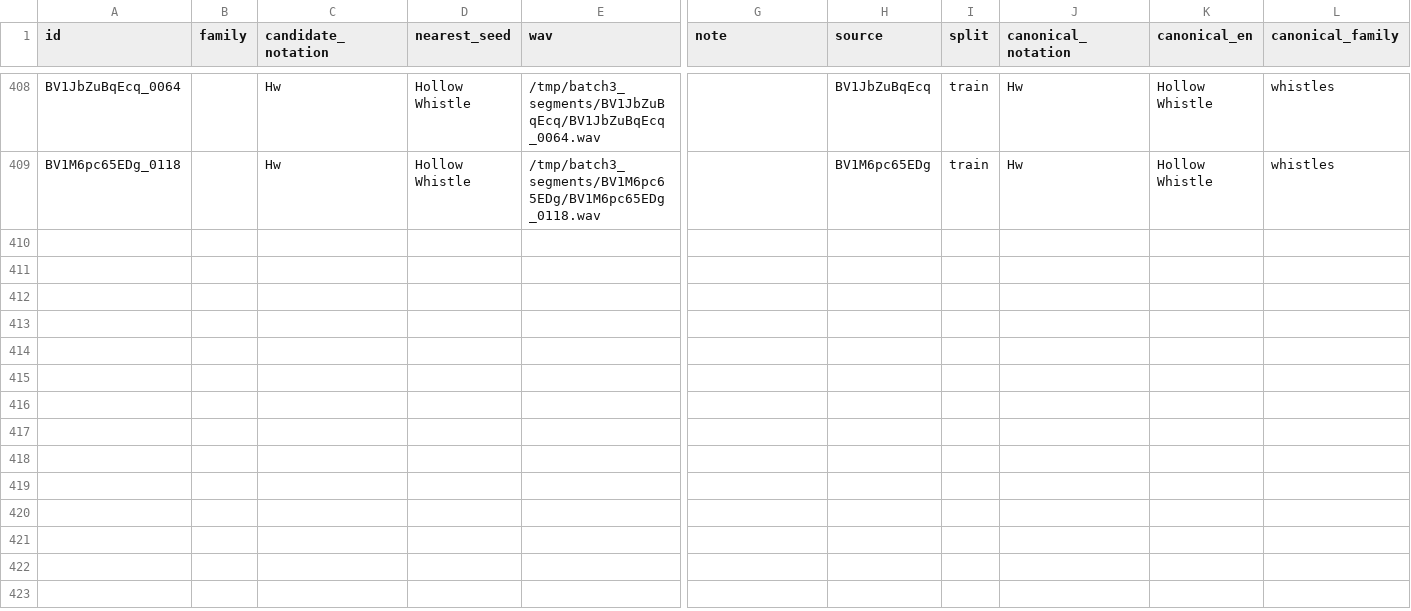
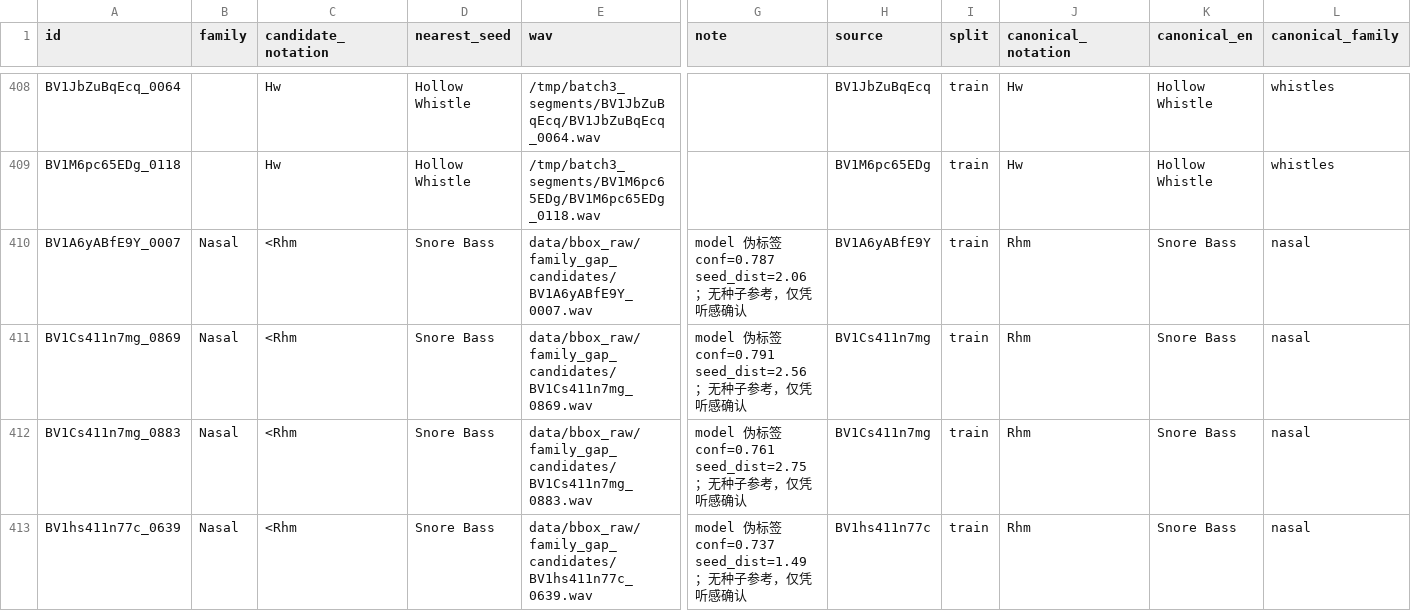
Before and after one commit to Delight0628/lightfour, a CSV file: data/sound_seed_annotation.csv, drawn as a sheet; only a part is shown, gaps mark what is left out; rows hold the shown columns only; the diff names each change by its address in the sheet, - before the commit and + after, or states it on an @@ line.

```diff
--- a/data/sound_seed_annotation.csv
+++ b/data/sound_seed_annotation.csv
+row 410: BV1A6yABfE9Y_0007 | Nasal | <Rhm | Snore Bass | data/bbox_raw/family_gap_candidates/BV1A6yABfE9Y_0007.wav | model 伪标签 conf=0.787 seed_dist=2.06；无种子参考，仅凭听感确认 | BV1A6yABfE9Y | train | Rhm | Snore Bass | nasal
+row 411: BV1Cs411n7mg_0869 | Nasal | <Rhm | Snore Bass | data/bbox_raw/family_gap_candidates/BV1Cs411n7mg_0869.wav | model 伪标签 conf=0.791 seed_dist=2.56；无种子参考，仅凭听感确认 | BV1Cs411n7mg | train | Rhm | Snore Bass | nasal
+row 412: BV1Cs411n7mg_0883 | Nasal | <Rhm | Snore Bass | data/bbox_raw/family_gap_candidates/BV1Cs411n7mg_0883.wav | model 伪标签 conf=0.761 seed_dist=2.75；无种子参考，仅凭听感确认 | BV1Cs411n7mg | train | Rhm | Snore Bass | nasal
+row 413: BV1hs411n77c_0639 | Nasal | <Rhm | Snore Bass | data/bbox_raw/family_gap_candidates/BV1hs411n77c_0639.wav | model 伪标签 conf=0.737 seed_dist=1.49；无种子参考，仅凭听感确认 | BV1hs411n77c | train | Rhm | Snore Bass | nasal
```
Also changed, not shown: 1 other file.
